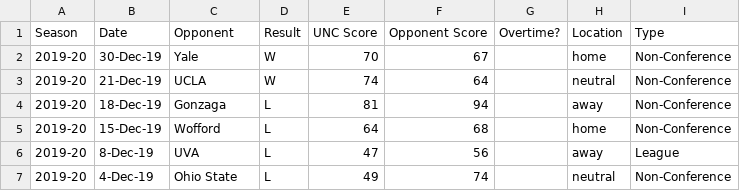
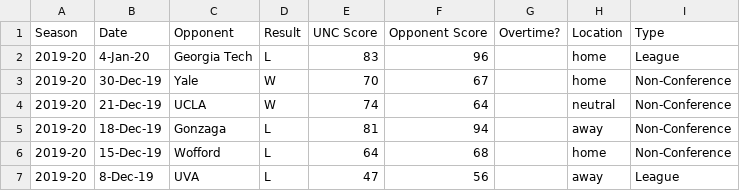
Before and after one commit to gallochris/dadgumboxscores, a CSV file: download/box_score_data.csv, drawn as a sheet; only a part is shown; the shorter side is filled out with more unchanged rows; the diff names each change by its address in the sheet, - before the commit and + after, or states it on an @@ line.

```diff
--- a/download/box_score_data.csv
+++ b/download/box_score_data.csv
+row 2: 2019-20 | 4-Jan-20 | Georgia Tech | L | 83 | 96 |  | home | League
```
Also changed, not shown: download/defensive_shooting.csv, download/offensive_shooting.csv, 4 other files.
